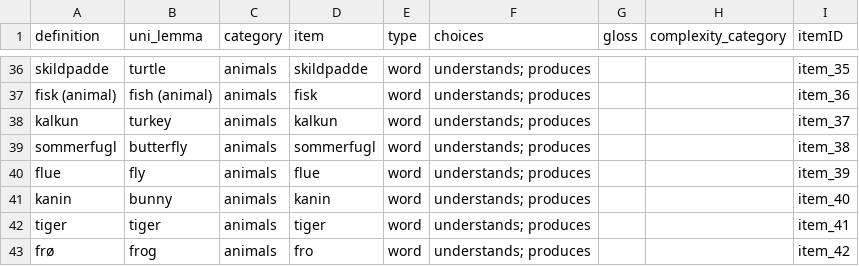
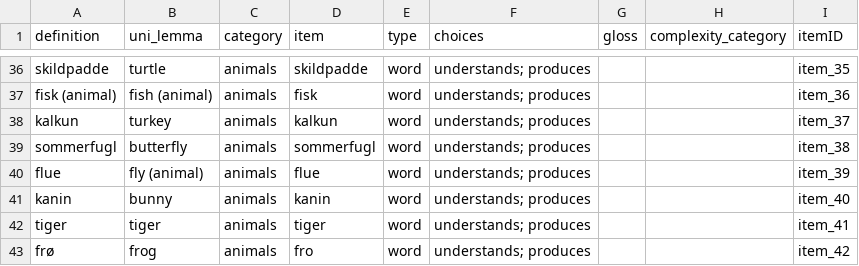
Before and after one commit to kemacdonald/wordbank, a CSV file: raw_data/Danish_WG/[Danish_WG].csv, drawn as a sheet; only a part is shown, gaps mark what is left out.

Commit message:
fixed russian Danish WG fly

```diff
--- a/raw_data/Danish_WG/[Danish_WG].csv
+++ b/raw_data/Danish_WG/[Danish_WG].csv
@@ -39,3 +39,3 @@ kalkun,turkey,animals,kalkun,word,understands; produces,,,item_37
 sommerfugl,butterfly,animals,sommerfugl,word,understands; produces,,,item_38
-flue,fly,animals,flue,word,understands; produces,,,item_39
+flue,fly (animal),animals,flue,word,understands; produces,,,item_39
 kanin,bunny,animals,kanin,word,understands; produces,,,item_40
```
